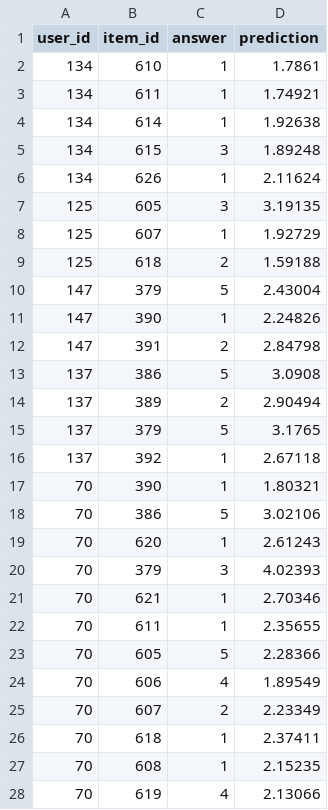
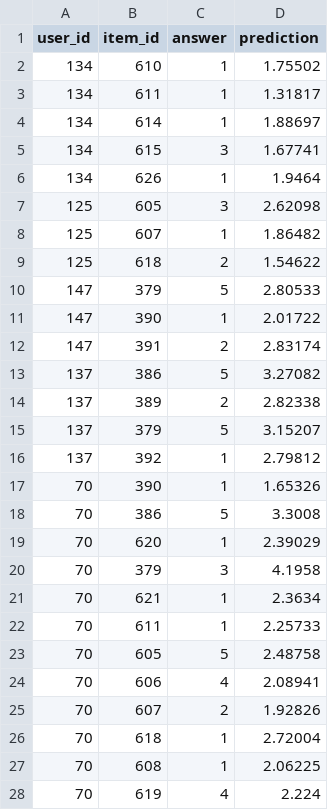
Before and after one commit to chinchi-hsu/mslab_III, a CSV file: output/product_order.csv, drawn as a sheet; only a part is shown; the diff covers the shown part only.

```diff
--- a/output/product_order.csv
+++ b/output/product_order.csv
@@ -1,28 +1,28 @@
 user_id,item_id,answer,prediction
-134,610,1,1.7861
-134,611,1,1.74921
-134,614,1,1.92638
-134,615,3,1.89248
-134,626,1,2.11624
-125,605,3,3.19135
-125,607,1,1.92729
-125,618,2,1.59188
-147,379,5,2.43004
-147,390,1,2.24826
-147,391,2,2.84798
-137,386,5,3.0908
-137,389,2,2.90494
-137,379,5,3.1765
-137,392,1,2.67118
-70,390,1,1.80321
-70,386,5,3.02106
-70,620,1,2.61243
-70,379,3,4.02393
-70,621,1,2.70346
-70,611,1,2.35655
-70,605,5,2.28366
-70,606,4,1.89549
-70,607,2,2.23349
-70,618,1,2.37411
-70,608,1,2.15235
-70,619,4,2.13066
+134,610,1,1.75502
+134,611,1,1.31817
+134,614,1,1.88697
+134,615,3,1.67741
+134,626,1,1.9464
+125,605,3,2.62098
+125,607,1,1.86482
+125,618,2,1.54622
+147,379,5,2.80533
+147,390,1,2.01722
+147,391,2,2.83174
+137,386,5,3.27082
+137,389,2,2.82338
+137,379,5,3.15207
+137,392,1,2.79812
+70,390,1,1.65326
+70,386,5,3.3008
+70,620,1,2.39029
+70,379,3,4.1958
+70,621,1,2.3634
+70,611,1,2.25733
+70,605,5,2.48758
+70,606,4,2.08941
+70,607,2,1.92826
+70,618,1,2.72004
+70,608,1,2.06225
+70,619,4,2.224
```
Also changed, not shown: 11 edited cells elsewhere in this file, output/product.csv, 25 other files.
